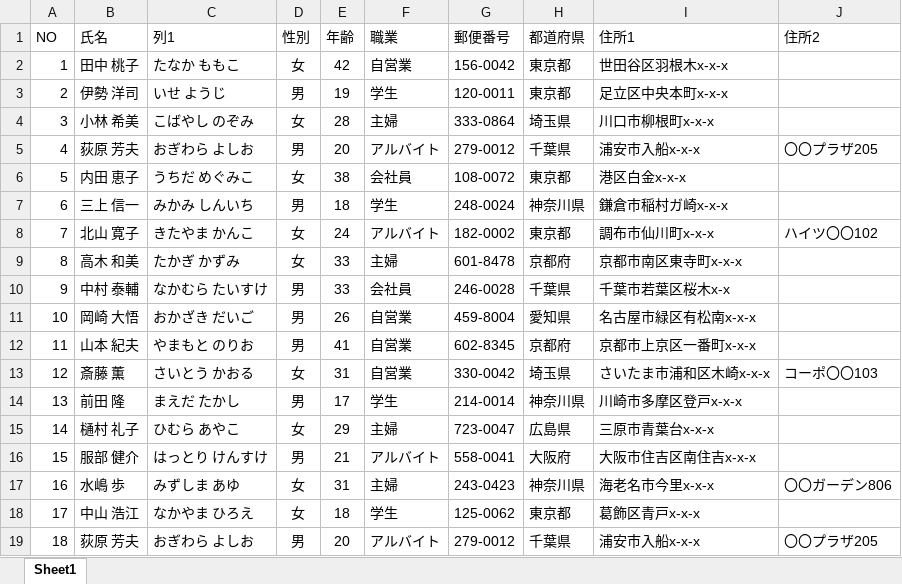
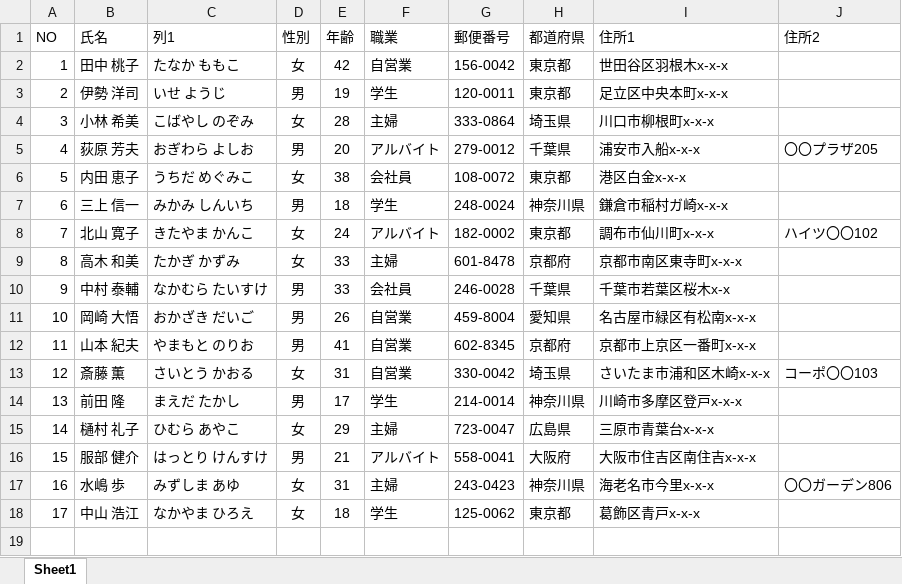
Before and after one commit to terukyunnn/excel, an Excel workbook: 22_顧客名簿.xlsx, sheet Sheet1, drawn as a sheet; values as stored, in another font and other column widths than the file's, no borders; table styles not drawn; the diff names each change by its address in the sheet, - before the commit and + after, or states it on an @@ line.

Commit message:
第2章-顧客名簿:作成終了

```diff
--- a/22_顧客名簿.xlsx (sheet Sheet1)
+++ b/22_顧客名簿.xlsx (sheet Sheet1)
-row 19: 18 | 荻原 芳夫 | おぎわら よしお | 男 | 20 | アルバイト | 279-0012 | 千葉県 | 浦安市入船x-x-x | 〇〇プラザ205
```
